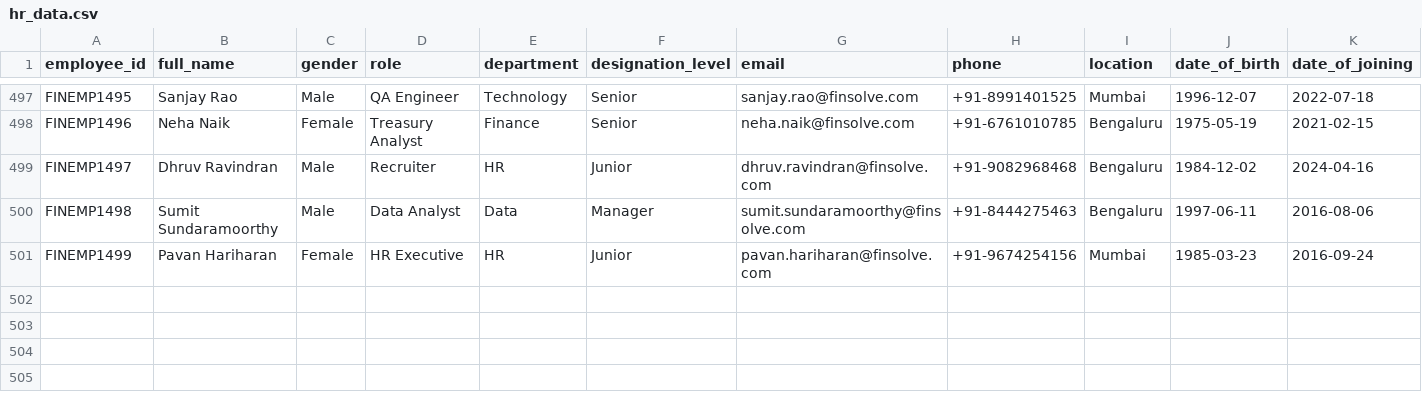
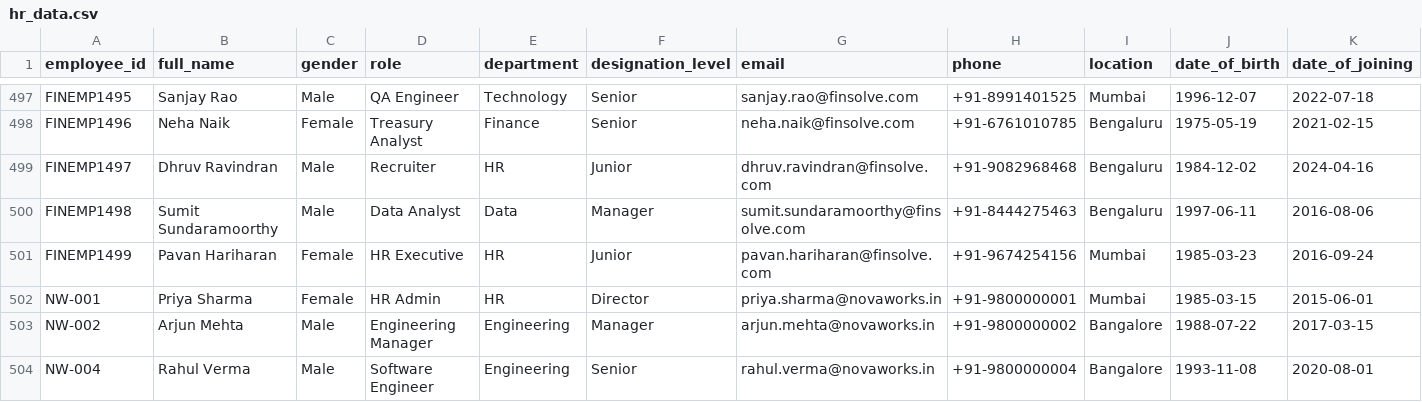
Before and after one commit to vdssinha/hr-copilot, a CSV file: backend/data/hr/hr_data.csv, drawn as a sheet; only a part is shown, gaps mark what is left out; rows hold the shown columns only; the diff names each change by its address in the sheet, - before the commit and + after, or states it on an @@ line.

Commit message:
chore(data): add test app users (NW-00x) to hr_data.csv
Priya Sharma (NW-001/ADMIN), Arjun Mehta (NW-002/MANAGER), Rahul Verma (NW-004/EMPLOYEE)
added with matching employee_code so EMPLOYEE self-service where-filter resolves correctly.
Arjun is Rahul's manager_id so manager salary-restriction RBAC is demonstrable.

```diff
--- a/backend/data/hr/hr_data.csv
+++ b/backend/data/hr/hr_data.csv
+row 502: NW-001 | Priya Sharma | Female | HR Admin | HR | Director | priya.sharma@novaworks.in | +91-9800000001 | Mumbai | 1985-03-15 | 2015-06-01
+row 503: NW-002 | Arjun Mehta | Male | Engineering Manager | Engineering | Manager | arjun.mehta@novaworks.in | +91-9800000002 | Bangalore | 1988-07-22 | 2017-03-15
+row 504: NW-004 | Rahul Verma | Male | Software Engineer | Engineering | Senior | rahul.verma@novaworks.in | +91-9800000004 | Bangalore | 1993-11-08 | 2020-08-01
```
